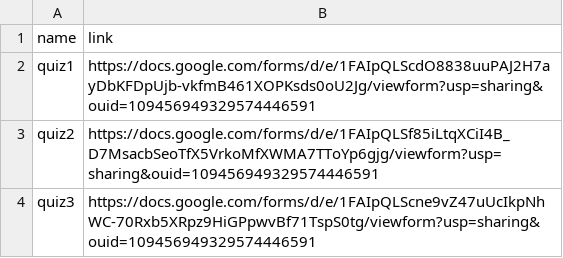
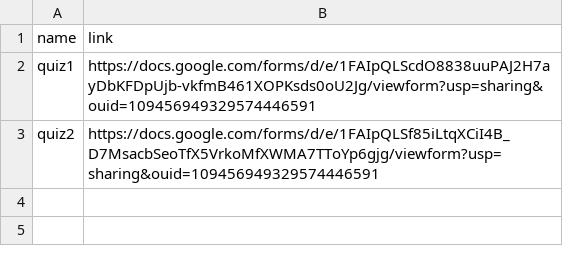
Before and after one commit to hnrihab/Rag_Llm_Excel, a CSV file: forms_list_example.csv, drawn as a sheet; the diff names each change by its address in the sheet, - before the commit and + after, or states it on an @@ line.

Commit message:
forms_llm

```diff
--- a/forms_list_example.csv
+++ b/forms_list_example.csv
-row 4: quiz3 | https://docs.google.com/forms/d/e/1FAIpQLScne9vZ47uUcIkpNhWC-70Rxb5XRpz9HiGPpwvBf71TspS0tg/viewform?usp=sharing&ouid=109456949329574446591
```
Also changed, not shown: 8 other files.
